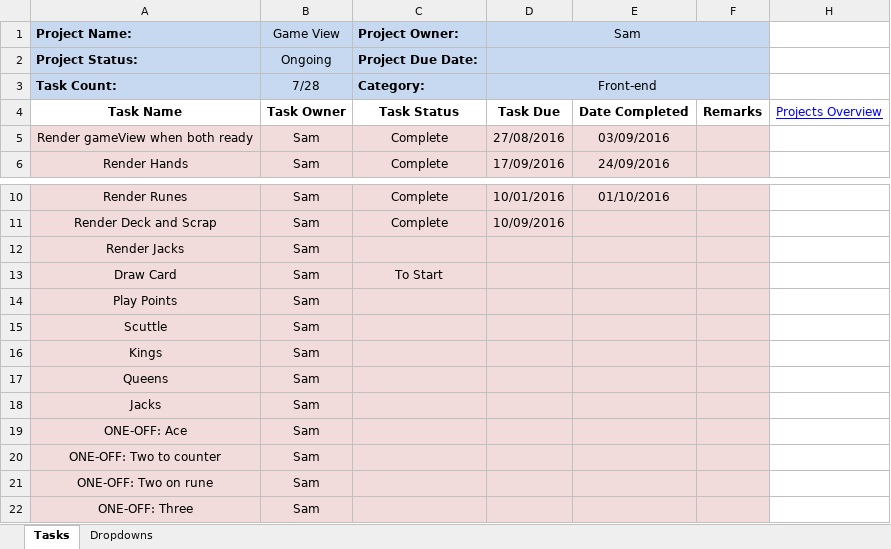
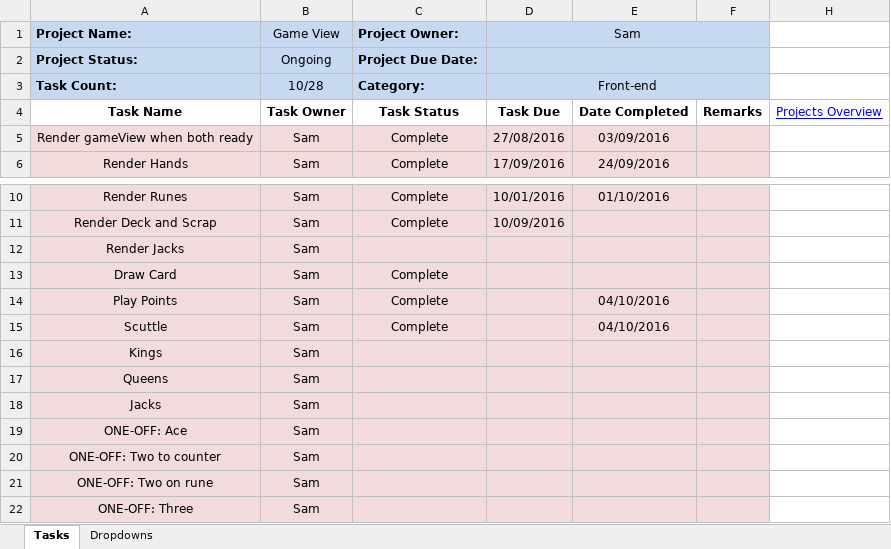
Before and after one commit to cuttle-cards/cuttle, an Excel workbook: Cuttle Agenda/Game View.xlsm, sheet Tasks, drawn as a sheet; only a part is shown, gaps mark what is left out; values as stored, in another font and other column widths than the file's, no borders; conditional formats not drawn; the diff names each change by its address in the sheet, - before the commit and + after, or states it on an @@ line.

Commit message:
Agenda Updates following Jacks and Scuttling

```diff
--- a/Cuttle Agenda/Game View.xlsm (sheet Tasks)
+++ b/Cuttle Agenda/Game View.xlsm (sheet Tasks)
-B3 (Game View): 7/28
+B3 (Game View): 10/28
-C13 (Project Owner:): To Start
+C13 (Project Owner:): Complete
-C14:C15 (Project Owner:): (empty)
+C14:C15 (Project Owner:): Complete
-E14:E15: (empty)
+E14:E15: 04/10/2016
```
Also changed, not shown: Cuttle Agenda/Drag and Drop.xlsm, Cuttle Agenda/Game Lobby.xlsm, 4 other files.
